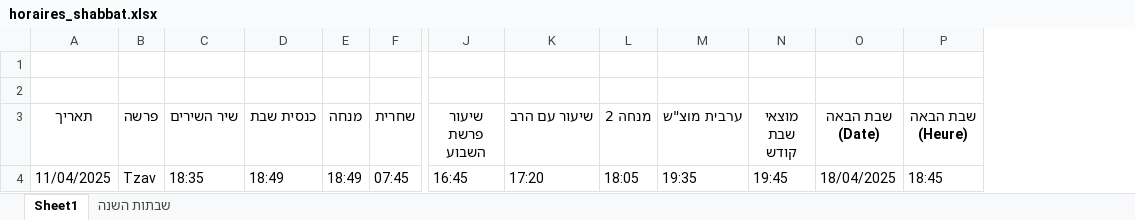
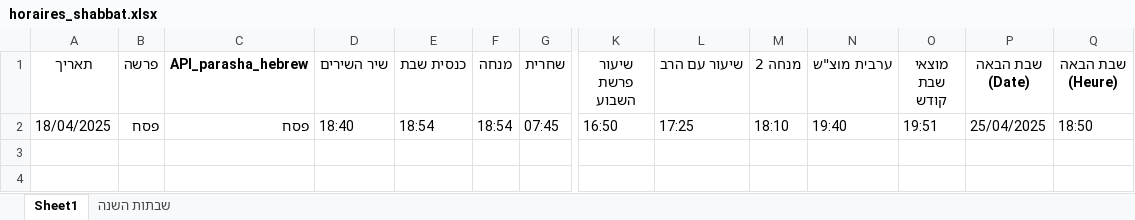
Before and after one commit to pilou73/horaires-shabbat, an Excel workbook: output/horaires_shabbat.xlsx, sheet Sheet1, drawn as a sheet; only a part is shown, gaps mark what is left out; values as stored, in another font and other column widths than the file's, no borders; removed rows and columns are numbered as before the commit, all else as after; rows hold the shown columns only; the diff names each change by its address in the sheet, - before the commit and + after, or states it on an @@ line.

```diff
--- a/output/horaires_shabbat.xlsx (sheet Sheet1)
+++ b/output/horaires_shabbat.xlsx (sheet Sheet1)
+column C (API_parasha_hebrew), row 2: פסח
-row 1: (empty)
-row 2: (empty)
-A2 (תאריך): 11/04/2025
+A2 (תאריך): 18/04/2025
-B2 (פרשה): Tzav
+B2 (פרשה): פסח
-D2 (שיר השירים): 18:35
+D2 (שיר השירים): 18:40
-E2 (כנסית שבת): 18:49
+E2 (כנסית שבת): 18:54
-F2 (מנחה): 18:49
+F2 (מנחה): 18:54
-K2 (שיעור פרשת השבוע): 16:45
+K2 (שיעור פרשת השבוע): 16:50
-L2 (שיעור עם הרב): 17:20
+L2 (שיעור עם הרב): 17:25
-M2 (מנחה 2): 18:05
+M2 (מנחה 2): 18:10
-N2 (ערבית מוצ"ש): 19:35
+N2 (ערבית מוצ"ש): 19:40
-O2 (מוצאי שבת קודש): 19:45
+O2 (מוצאי שבת קודש): 19:51
-P2 (שבת הבאה (Date)): 18/04/2025
+P2 (שבת הבאה (Date)): 25/04/2025
-Q2 (שבת הבאה (Heure)): 18:45
+Q2 (שבת הבאה (Heure)): 18:50
```
Also changed, not shown: sheet שבתות השנה, 5 other files.
